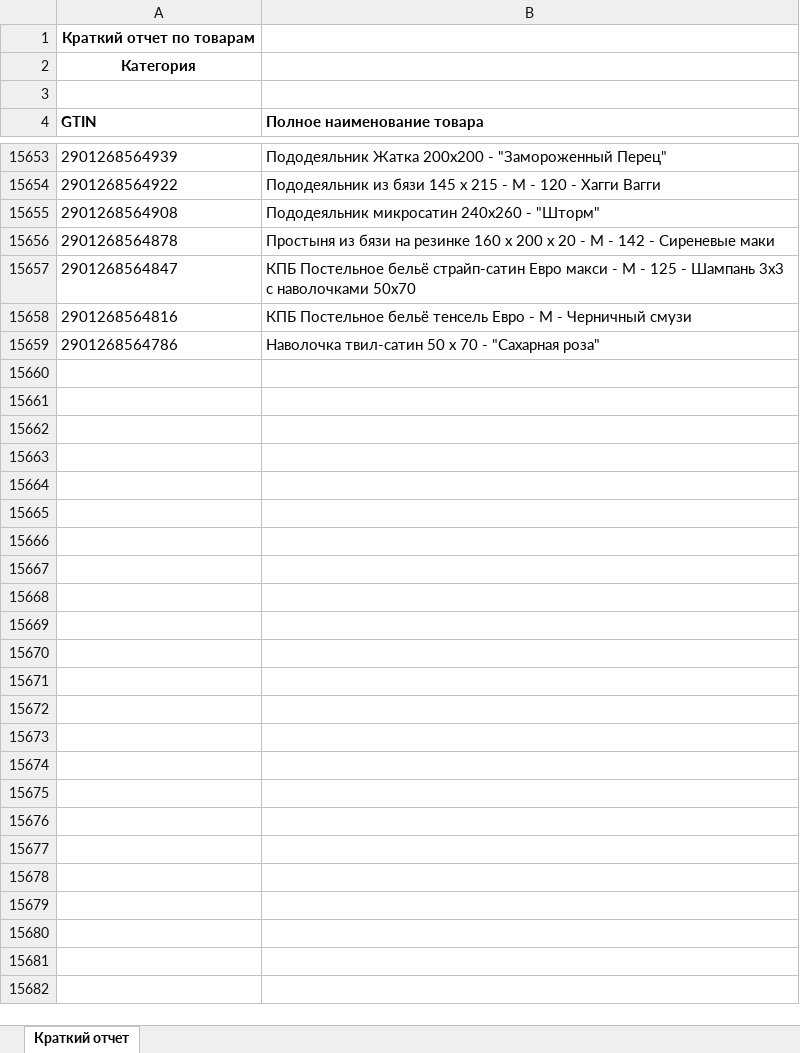
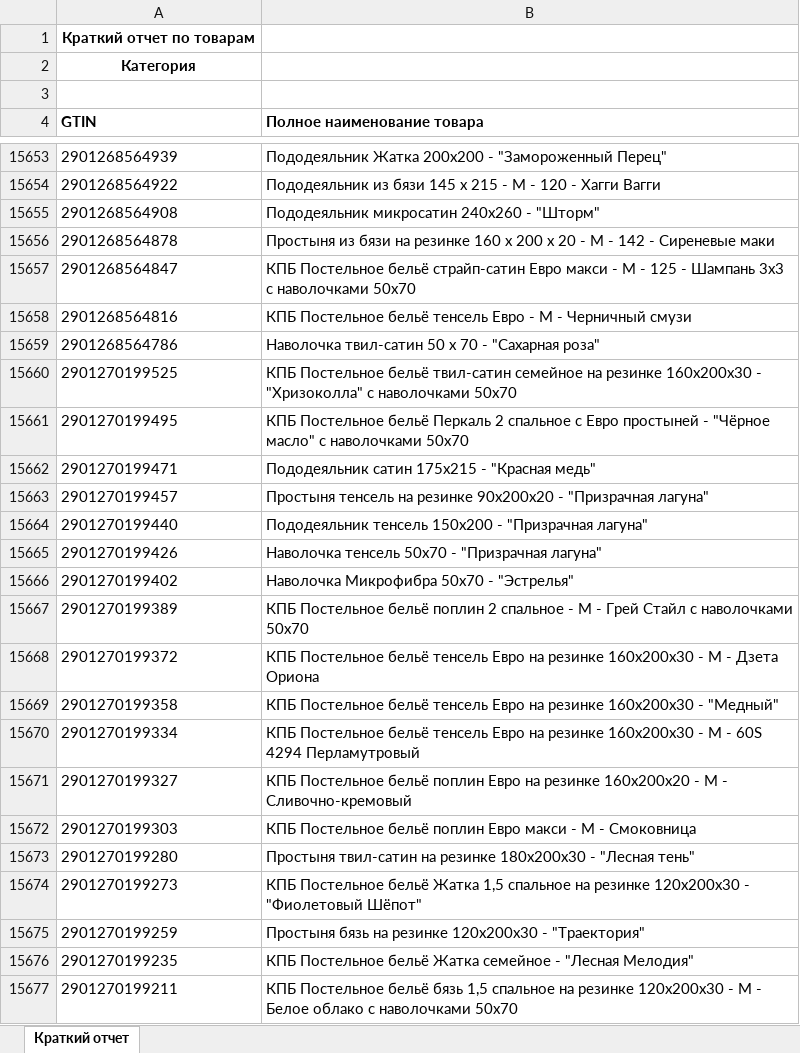
Before and after one commit to isergeich22/marking_system, an Excel workbook: public/Краткий отчет.xlsx, sheet Краткий отчет, drawn as a sheet; only a part is shown, gaps mark what is left out; values as stored, in another font and other column widths than the file's, no borders; the diff names each change by its address in the sheet, - before the commit and + after, or states it on an @@ line.

```diff
--- a/public/Краткий отчет.xlsx (sheet Краткий отчет)
+++ b/public/Краткий отчет.xlsx (sheet Краткий отчет)
+row 15660: 2901270199525 | КПБ Постельное бельё твил-сатин семейное на резинке 160х200х30 - "Хризоколла" с наволочками 50х70
+row 15661: 2901270199495 | КПБ Постельное бельё Перкаль 2 спальное с Евро простыней - "Чёрное масло" с наволочками 50х70
+row 15662: 2901270199471 | Пододеяльник сатин 175х215 - "Красная медь"
+row 15663: 2901270199457 | Простыня тенсель на резинке 90х200х20 - "Призрачная лагуна"
+row 15664: 2901270199440 | Пододеяльник тенсель 150х200 - "Призрачная лагуна"
+row 15665: 2901270199426 | Наволочка тенсель 50х70 - "Призрачная лагуна"
+row 15666: 2901270199402 | Наволочка Микрофибра 50х70 - "Эстрелья"
+row 15667: 2901270199389 | КПБ Постельное бельё поплин 2 спальное - М - Грей Стайл с наволочками 50х70
+row 15668: 2901270199372 | КПБ Постельное бельё тенсель Евро на резинке 160х200х30 - М - Дзета Ориона
+row 15669: 2901270199358 | КПБ Постельное бельё тенсель Евро на резинке 160х200х30 - "Медный"
+row 15670: 2901270199334 | КПБ Постельное бельё тенсель Евро на резинке 160х200х30 - М - 60S 4294 Перламутровый
+row 15671: 2901270199327 | КПБ Постельное бельё поплин Евро на резинке 160х200х20 - М - Сливочно-кремовый
+row 15672: 2901270199303 | КПБ Постельное бельё поплин Евро макси - М - Смоковница
+row 15673: 2901270199280 | Простыня твил-сатин на резинке 180х200х30 - "Лесная тень"
+row 15674: 2901270199273 | КПБ Постельное бельё Жатка 1,5 спальное на резинке 120х200х30 - "Фиолетовый Шёпот"
+row 15675: 2901270199259 | Простыня бязь на резинке 120х200х30 - "Траектория"
+row 15676: 2901270199235 | КПБ Постельное бельё Жатка семейное - "Лесная Мелодия"
+row 15677: 2901270199211 | КПБ Постельное бельё бязь 1,5 спальное на резинке 120х200х30 - М - Белое облако с наволочками 50х70
```
Also changed, not shown: 2 other files.
